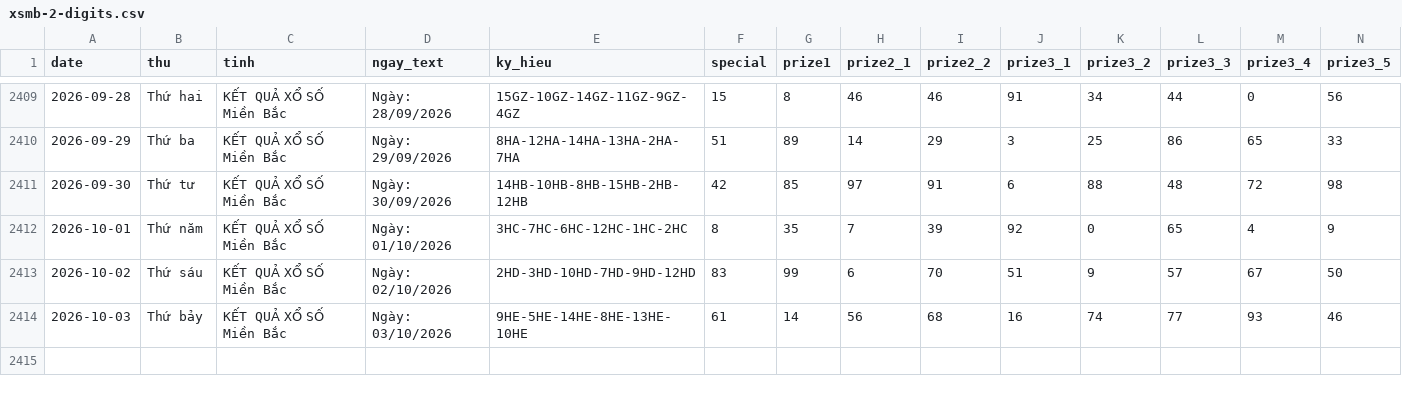
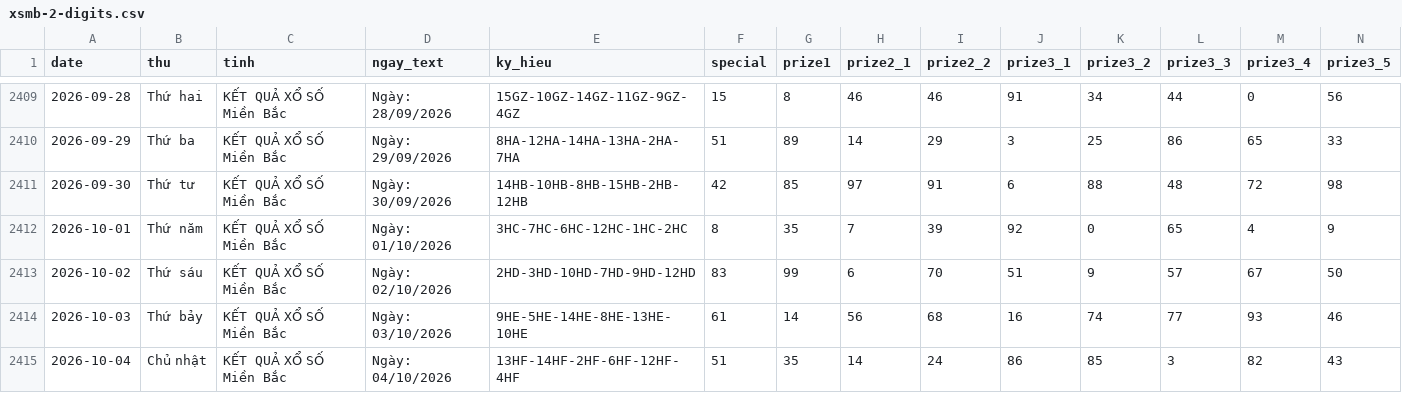
Before and after one commit to tuanseo5t-alt/xsmb-analysis, a CSV file: data/xsmb-2-digits.csv, drawn as a sheet; only a part is shown, gaps mark what is left out; rows hold the shown columns only; the diff names each change by its address in the sheet, - before the commit and + after, or states it on an @@ line.

```diff
--- a/data/xsmb-2-digits.csv
+++ b/data/xsmb-2-digits.csv
+row 2415: 2026-10-04 | Chủ nhật | KẾT QUẢ XỔ SỐ Miền Bắc | Ngày: 04/10/2026 | 13HF-14HF-2HF-6HF-12HF-4HF | 51 | 35 | 14 | 24 | 86 | 85 | 3 | 82 | 43
```
Also changed, not shown: data/xsmb-sparse.csv, data/xsmb.csv, 14 other files.
